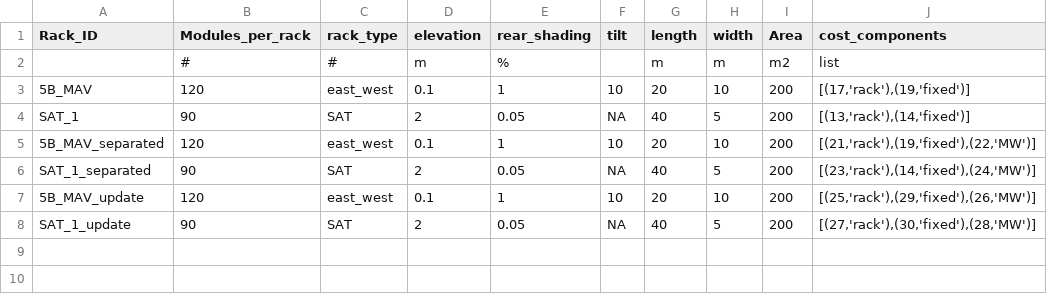
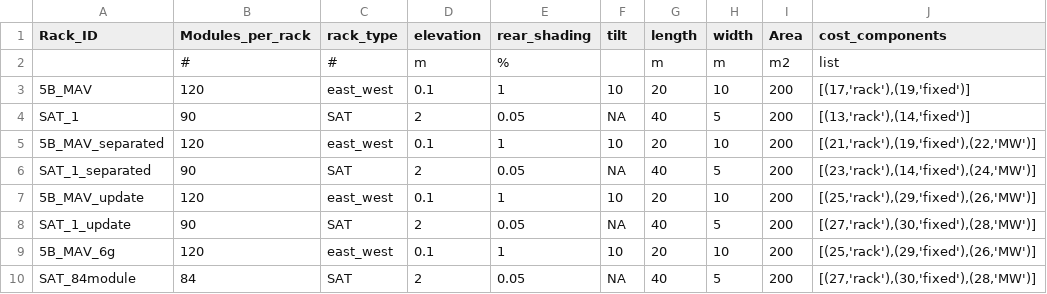
Before and after one commit to Hoshang111/lcoe-model, a CSV file: Data/SystemData/Suncable_rack_database.csv, drawn as a sheet; the diff names each change by its address in the sheet, - before the commit and + after, or states it on an @@ line.

```diff
--- a/Data/SystemData/Suncable_rack_database.csv
+++ b/Data/SystemData/Suncable_rack_database.csv
+row 9: 5B_MAV_6g | 120 | east_west | 0.1 | 1 | 10 | 20 | 10 | 200 | [(25,'rack'),(29,'fixed'),(26,'MW')]
+row 10: SAT_84module | 84 | SAT | 2 | 0.05 | NA | 40 | 5 | 200 | [(27,'rack'),(30,'fixed'),(28,'MW')]
```
Also changed, not shown: Data/SystemData/Suncable_module_database.csv, 3 other files.
